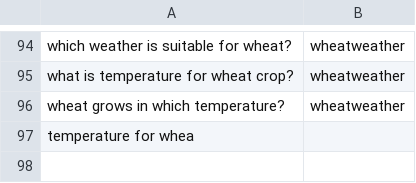
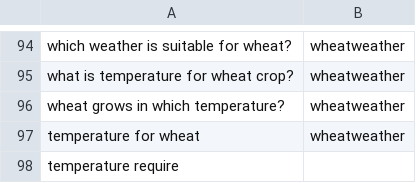
Before and after one commit to reflectstars/NLP-ANN-Agriculture-Chatbot, a CSV file: datasets/intent.csv, drawn as a sheet; only a part is shown, gaps mark what is left out.

```diff
--- a/datasets/intent.csv
+++ b/datasets/intent.csv
@@ -96,2 +96,3 @@ what is temperature for wheat crop?,wheatweather
 wheat grows in which temperature?,wheatweather
-temperature for whea
+temperature for wheat,wheatweather
+temperature require
```
